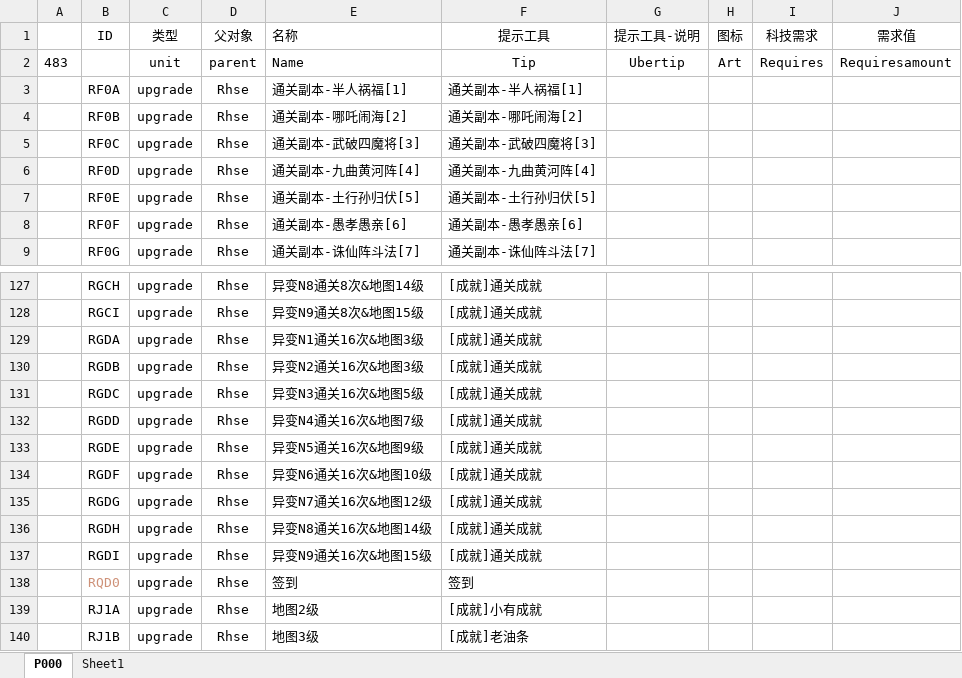
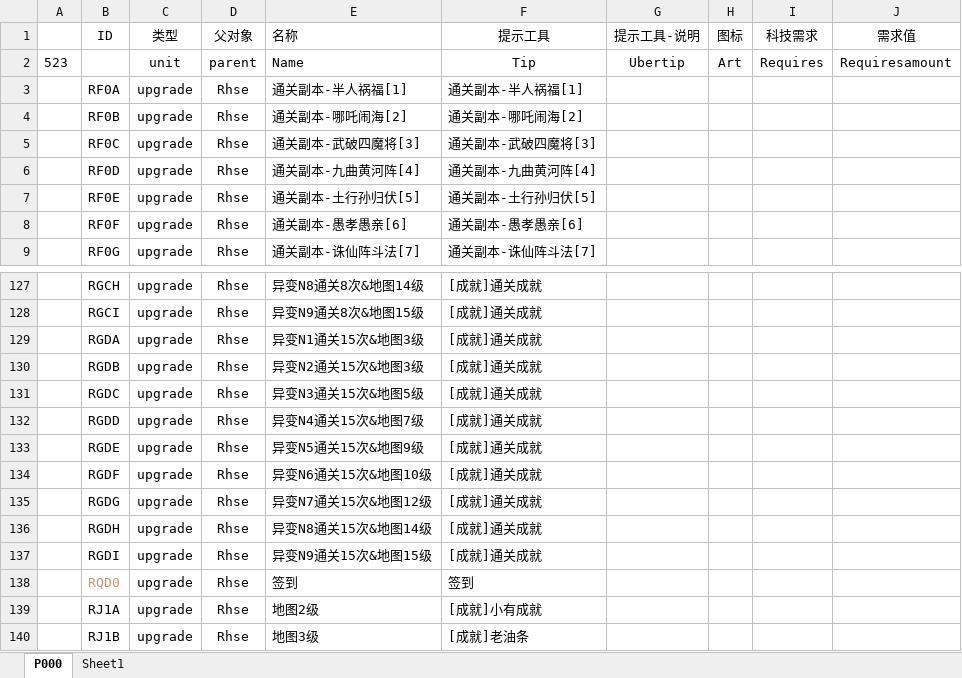
Before and after one commit to MageEgg/MageGame, an Excel workbook: 封神榜科技v0.0.2.xlsm, sheet P000, drawn as a sheet; only a part is shown, gaps mark what is left out; values as stored, in another font and other column widths than the file's, no borders; the diff covers the shown part only; the diff names each change by its address in the sheet, - before the commit and + after, or states it on an @@ line.

```diff
--- a/封神榜科技v0.0.2.xlsm (sheet P000)
+++ b/封神榜科技v0.0.2.xlsm (sheet P000)
-A2: 483
+A2: 523
-E129 (名称): 异变N1通关16次&地图3级
+E129 (名称): 异变N1通关15次&地图3级
-E130 (名称): 异变N2通关16次&地图3级
+E130 (名称): 异变N2通关15次&地图3级
-E131 (名称): 异变N3通关16次&地图5级
+E131 (名称): 异变N3通关15次&地图5级
-E132 (名称): 异变N4通关16次&地图7级
+E132 (名称): 异变N4通关15次&地图7级
-E133 (名称): 异变N5通关16次&地图9级
+E133 (名称): 异变N5通关15次&地图9级
-E134 (名称): 异变N6通关16次&地图10级
+E134 (名称): 异变N6通关15次&地图10级
-E135 (名称): 异变N7通关16次&地图12级
+E135 (名称): 异变N7通关15次&地图12级
-E136 (名称): 异变N8通关16次&地图14级
+E136 (名称): 异变N8通关15次&地图14级
-E137 (名称): 异变N9通关16次&地图15级
+E137 (名称): 异变N9通关15次&地图15级
```
Also changed, not shown: 40 added rows elsewhere in this sheet, sheet Sheet1, 封神榜单位v0.0.7.xlsm, 18 other files.
